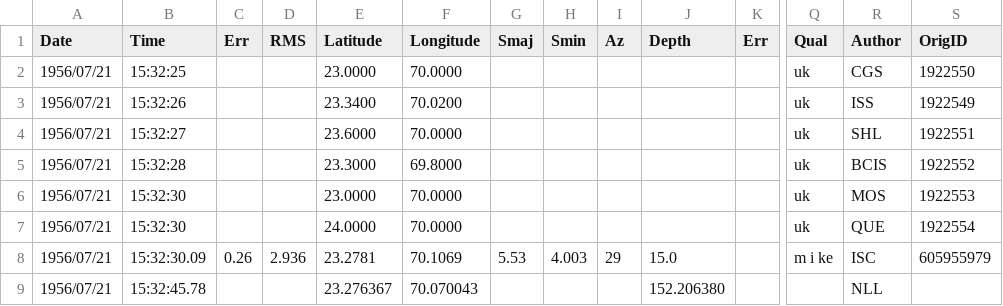
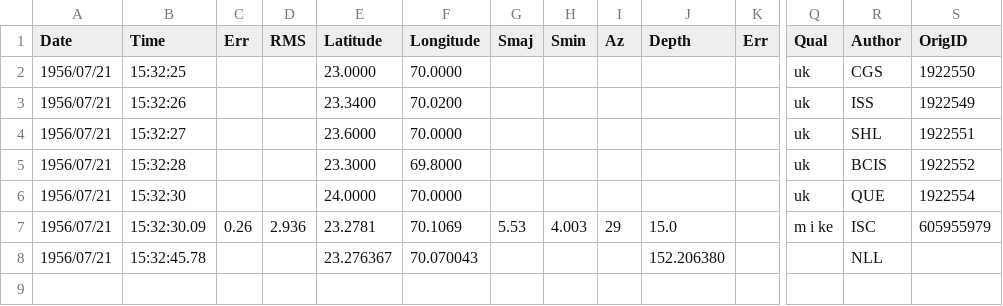
Before and after one commit to kvipinm/Dissertation, a CSV file: 1956Anjar/locs.csv, drawn as a sheet; only a part is shown, gaps mark what is left out; rows hold the shown columns only; the diff names each change by its address in the sheet, - before the commit and + after, or states it on an @@ line.

```diff
--- a/1956Anjar/locs.csv
+++ b/1956Anjar/locs.csv
-row 6: 1956/07/21 | 15:32:30 |  |  | 23.0000 | 70.0000 |  |  |  |  |  | uk | MOS | 1922553
```
Also changed, not shown: 32 other files.
